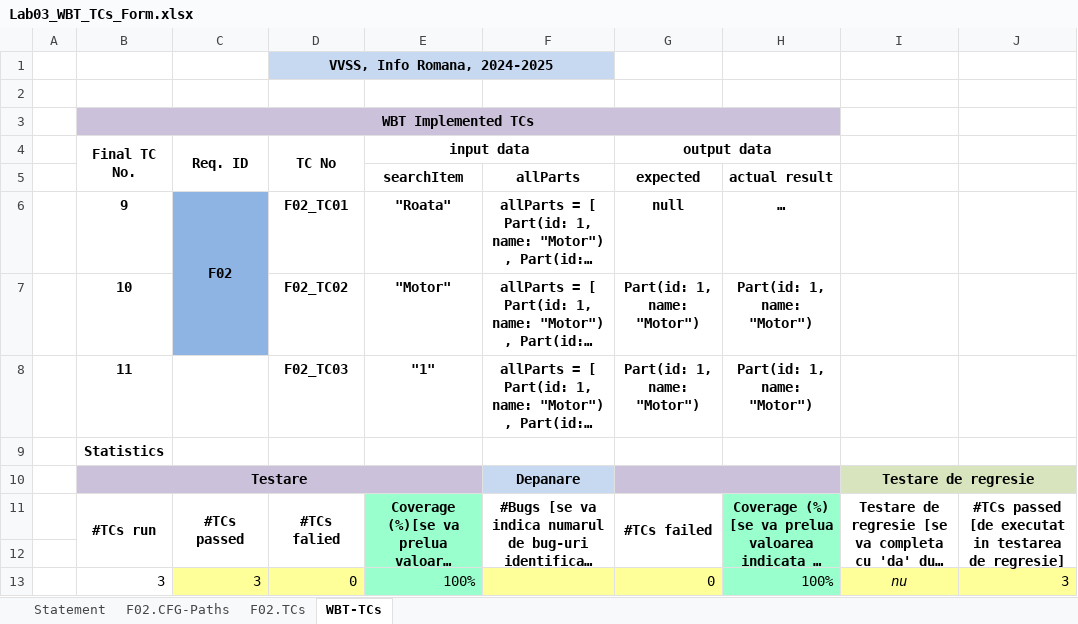
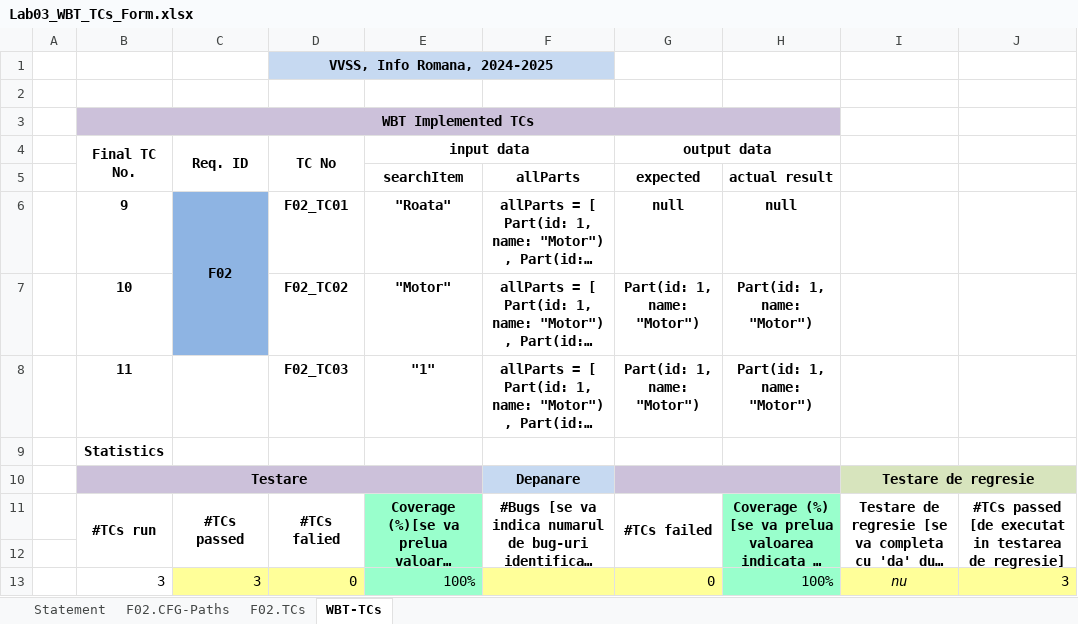
Before and after one commit to TaurBaLaur/Teme-VVSS, an Excel workbook: Docs/Lab03/Lab03_WBT_TCs_Form.xlsx, sheet WBT-TCs, drawn as a sheet; long unchanged cells end in …; values as stored, in another font and other column widths than the file's, no borders; the diff names each change by its address in the sheet, - before the commit and + after, or states it on an @@ line.

```diff
--- a/Docs/Lab03/Lab03_WBT_TCs_Form.xlsx (sheet WBT-TCs)
+++ b/Docs/Lab03/Lab03_WBT_TCs_Form.xlsx (sheet WBT-TCs)
-H6: …
+H6: null
```
Also changed, not shown: sheet F02.TCs, sheet F02.CFG-Paths, charts or pictures, 1 other file.
